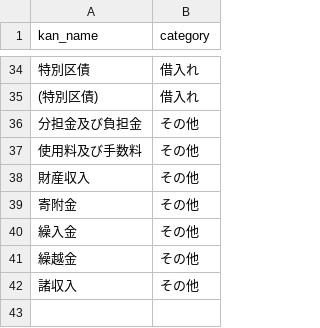
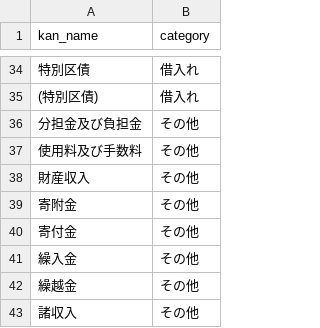
Before and after one commit to fudoki-hensansitu/fudoki, a CSV file: pipeline/dbt/seeds/fiscal/fiscal_revenue_category.csv, drawn as a sheet; only a part is shown, gaps mark what is left out; the diff names each change by its address in the sheet, - before the commit and + after, or states it on an @@ line.

```diff
--- a/pipeline/dbt/seeds/fiscal/fiscal_revenue_category.csv
+++ b/pipeline/dbt/seeds/fiscal/fiscal_revenue_category.csv
+row 40: 寄付金 | その他
```
Also changed, not shown: 8 other files.
